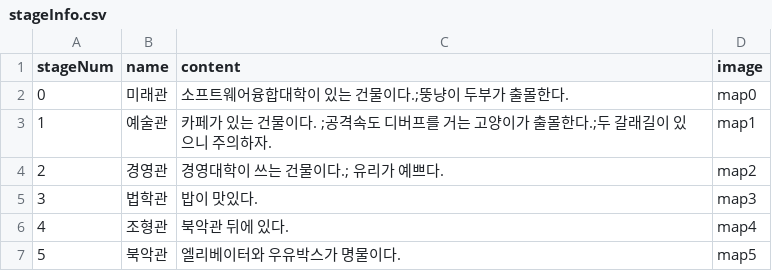
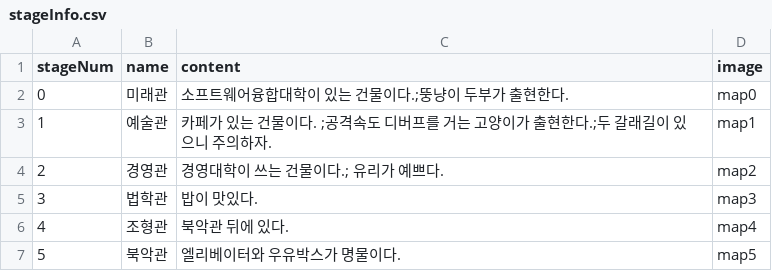
Before and after one commit to leeZn30/KookCatDefense, a CSV file: Assets/Resources/stageInfo.csv, drawn as a sheet.

```diff
--- a/Assets/Resources/stageInfo.csv
+++ b/Assets/Resources/stageInfo.csv
@@ -1,4 +1,4 @@
 stageNum,name,content,image
-0,미래관,소프트웨어융합대학이 있는 건물이다.;뚱냥이 두부가 출몰한다.,map0
-1,예술관,카페가 있는 건물이다. ;공격속도 디버프를 거는 고양이가 출몰한다.;두 갈래길이 있으니 주의하자.,map1
+0,미래관,소프트웨어융합대학이 있는 건물이다.;뚱냥이 두부가 출현한다.,map0
+1,예술관,카페가 있는 건물이다. ;공격속도 디버프를 거는 고양이가 출현한다.;두 갈래길이 있으니 주의하자.,map1
 2,경영관,경영대학이 쓰는 건물이다.; 유리가 예쁘다.,map2
```
Also changed, not shown: 4 other files.
